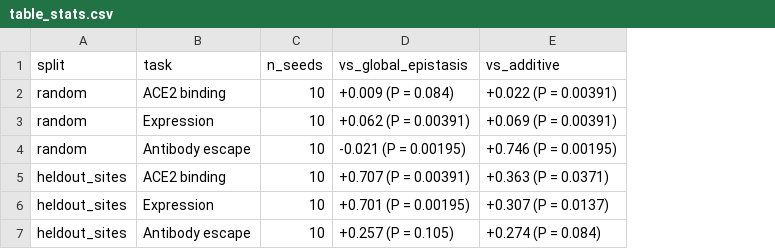
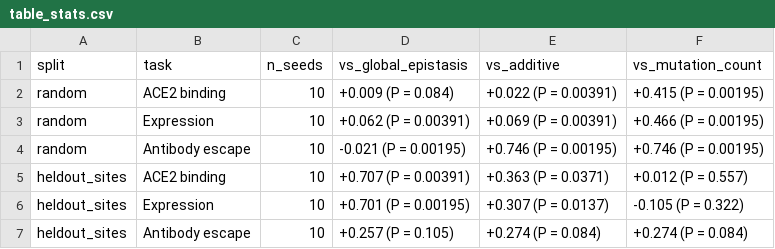
Before and after one commit to isratjahan829/EvoClassNet, a CSV file: results/table_stats.csv, drawn as a sheet; the diff names each change by its address in the sheet, - before the commit and + after, or states it on an @@ line.

```diff
--- a/results/table_stats.csv
+++ b/results/table_stats.csv
+column F (vs_mutation_count), rows 2-7: +0.415 (P = 0.00195) | +0.466 (P = 0.00195) | +0.746 (P = 0.00195) | +0.012 (P = 0.557) | -0.105 (P = 0.322) | +0.274 (P = 0.084)
```
Also changed, not shown: results/table_ablation.csv, results/table_main.csv, 8 other files.
